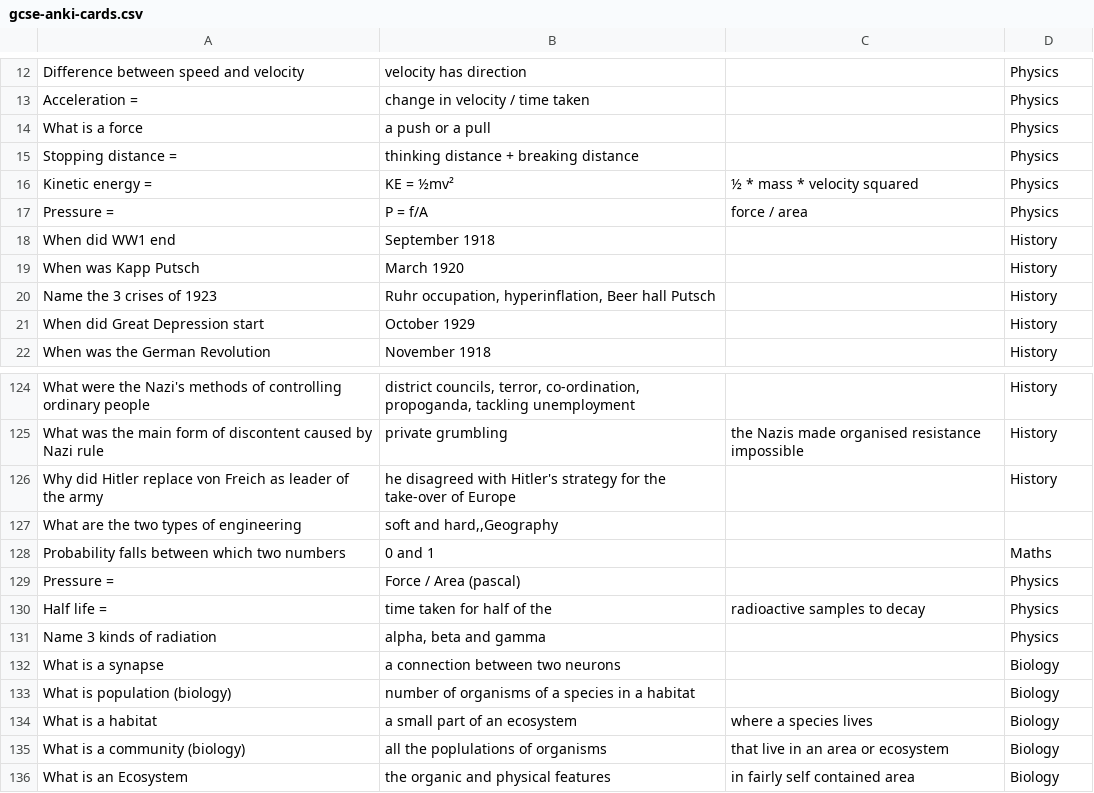
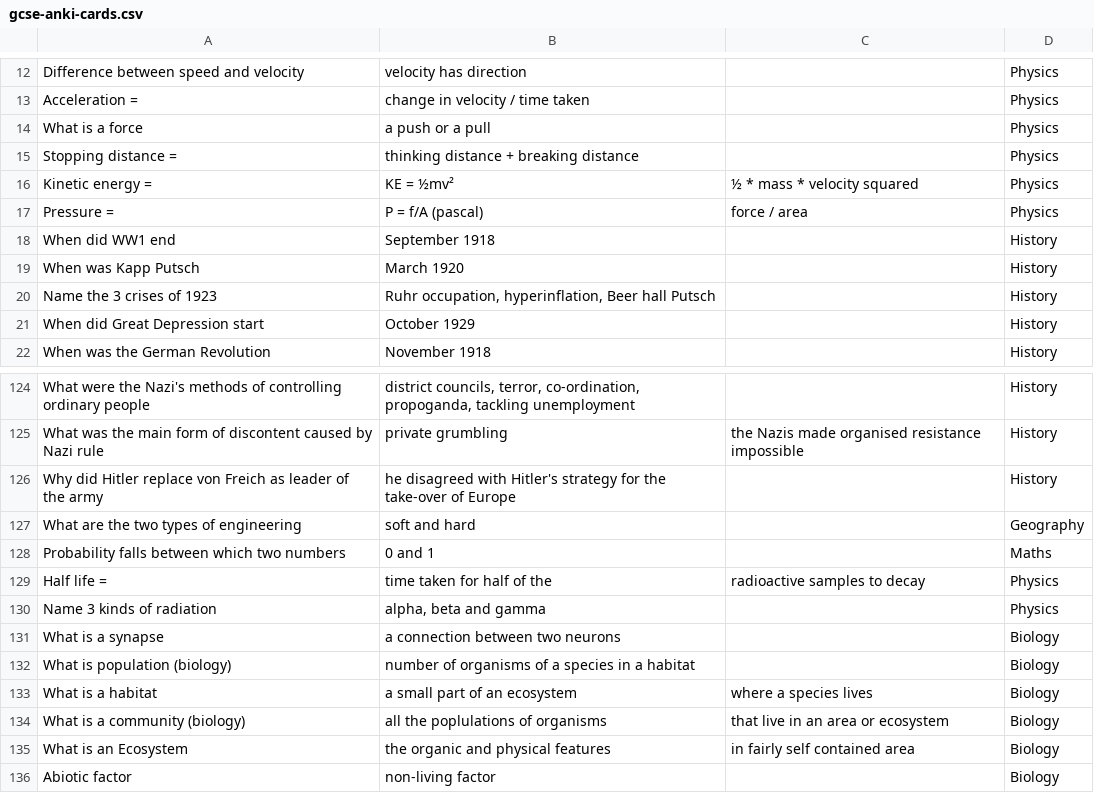
Before and after one commit to bobgreenshields/anki-flashcards, a CSV file: gcse-anki-cards.csv, drawn as a sheet; only a part is shown, gaps mark what is left out; the shorter side is filled out with more unchanged rows.

Commit message:
delete one Pressure = and replace , with ;

```diff
--- a/gcse-anki-cards.csv
+++ b/gcse-anki-cards.csv
@@ -16,3 +16,3 @@ Stopping distance =;thinking distance + breaking distance;;Physics
 Kinetic energy =;KE = ½mv²;½ * mass * velocity squared;Physics
-Pressure =;P = f/A;force / area;Physics
+Pressure =;P = f/A (pascal);force / area;Physics
 When did WW1 end;September 1918;;History
@@ -126,5 +126,4 @@ What was the main form of discontent caused by Nazi rule;private grumbling;the N
 Why did Hitler replace von Freich as leader of the army;he disagreed with Hitler's strategy for the take-over of Europe;;History
-What are the two types of engineering;soft and hard,,Geography
+What are the two types of engineering;soft and hard;;Geography
 Probability falls between which two numbers;0 and 1;;Maths
-Pressure =;Force / Area (pascal);;Physics
 Half life =;time taken for half of the;radioactive samples to decay;Physics
```
